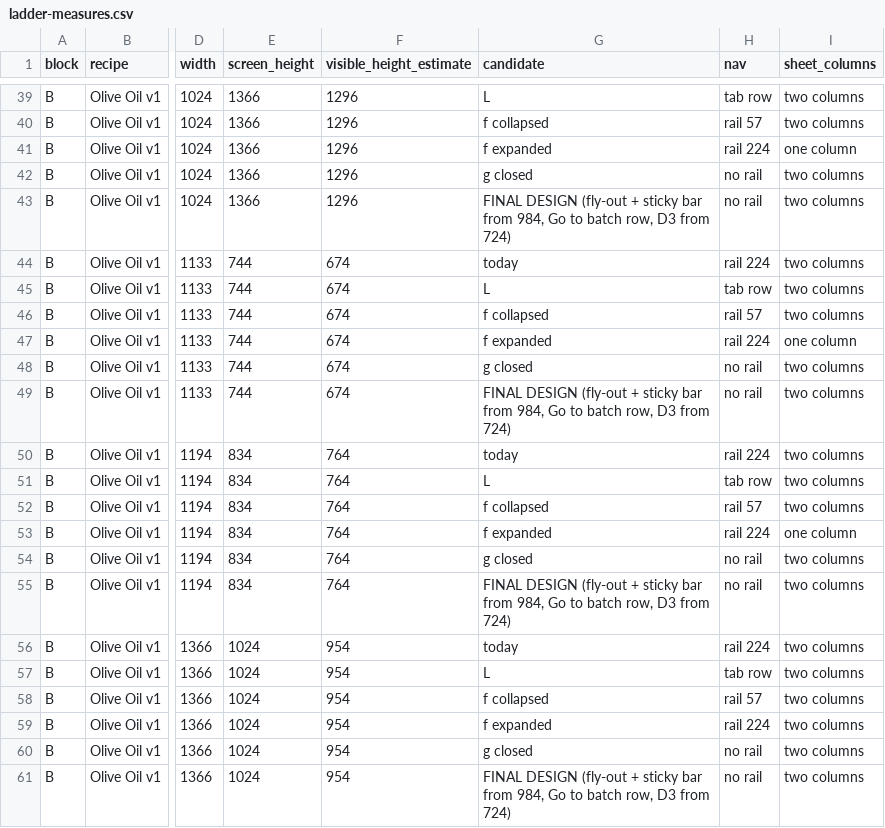
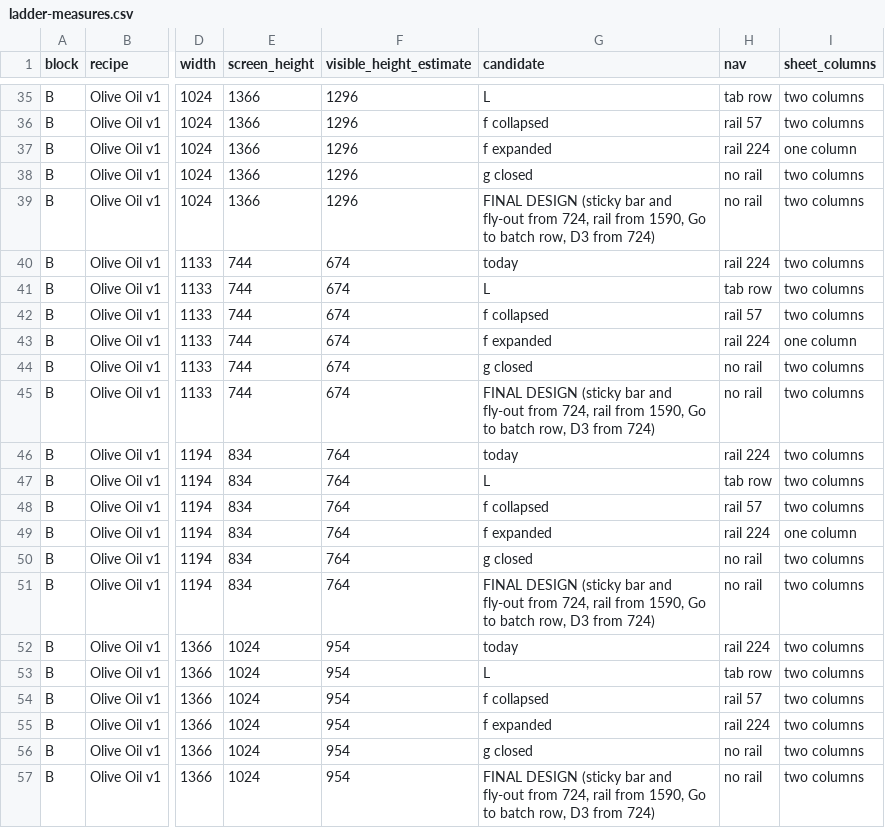
Before and after one commit to MarkLummus/sprinkles, a CSV file: .planning/canvas-generators/ladder-measures.csv, drawn as a sheet; only a part is shown, gaps mark what is left out; addresses are those after the commit; the diff covers the shown part only; the diff names each change by its address in the sheet, - before the commit and + after, or states it on an @@ line.

```diff
--- a/.planning/canvas-generators/ladder-measures.csv
+++ b/.planning/canvas-generators/ladder-measures.csv
-G39 (candidate): FINAL DESIGN (fly-out + sticky bar from 984, Go to…
+G39 (candidate): FINAL DESIGN (sticky bar and fly-out from 724, rail from 1590, Go to…
-G45 (candidate): FINAL DESIGN (fly-out + sticky bar from 984, Go to…
+G45 (candidate): FINAL DESIGN (sticky bar and fly-out from 724, rail from 1590, Go to…
-G51 (candidate): FINAL DESIGN (fly-out + sticky bar from 984, Go to…
+G51 (candidate): FINAL DESIGN (sticky bar and fly-out from 724, rail from 1590, Go to…
-G57 (candidate): FINAL DESIGN (fly-out + sticky bar from 984, Go to…
+G57 (candidate): FINAL DESIGN (sticky bar and fly-out from 724, rail from 1590, Go to…
```
Also changed, not shown: 4 removed rows and 12 edited cells elsewhere in this file, 31 other files.
